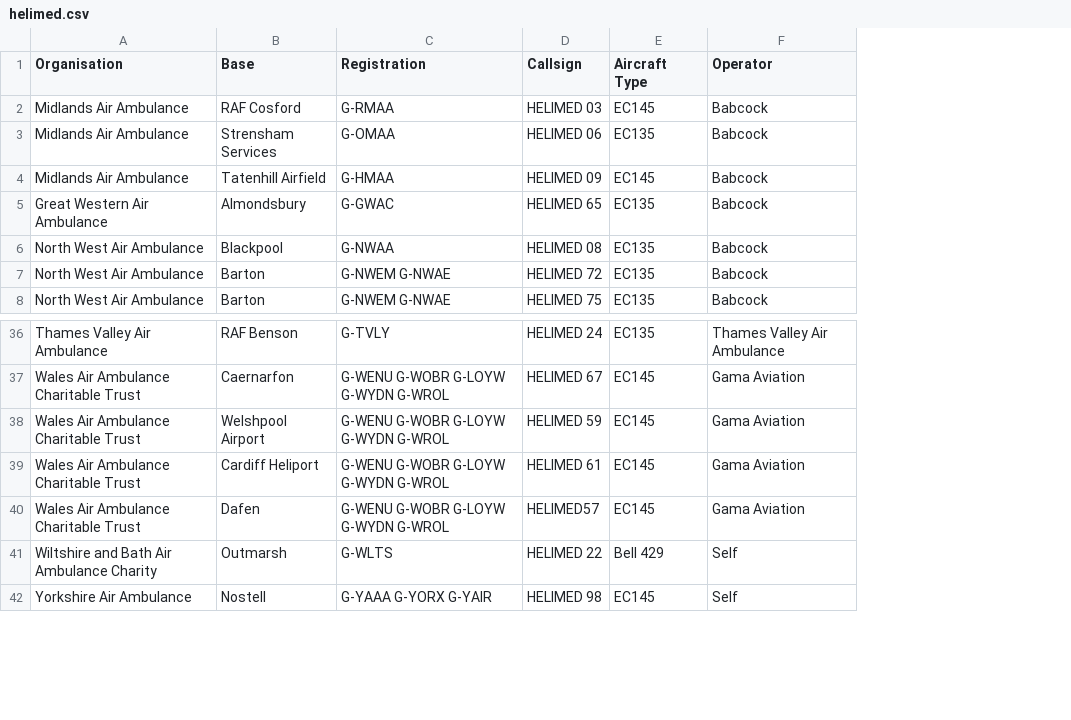
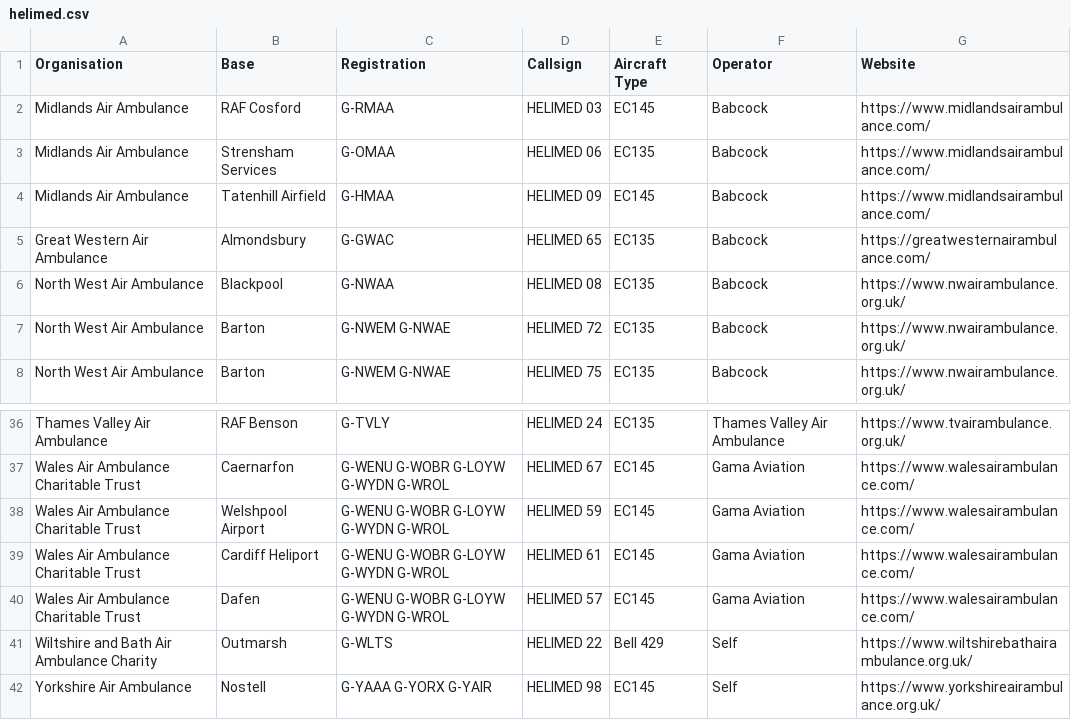
Before and after one commit to HenryClarke/helimed, a CSV file: assets/data/helimed.csv, drawn as a sheet; only a part is shown, gaps mark what is left out; the diff names each change by its address in the sheet, - before the commit and + after, or states it on an @@ line.

```diff
--- a/assets/data/helimed.csv
+++ b/assets/data/helimed.csv
+column G (Website), rows 2-8: https://www.midlandsairambulance.com/ | https://www.midlandsairambulance.com/ | https://www.midlandsairambulance.com/ | https://greatwesternairambulance.com/ | https://www.nwairambulance.org.uk/ | https://www.nwairambulance.org.uk/ | https://www.nwairambulance.org.uk/; rows 36-42: https://www.tvairambulance.org.uk/ | https://www.walesairambulance.com/ | https://www.walesairambulance.com/ | https://www.walesairambulance.com/ | https://www.walesairambulance.com/ | https://www.wiltshirebathairambulance.org.uk/ | https://www.yorkshireairambulance.org.uk/
-D40 (Callsign): HELIMED57
+D40 (Callsign): HELIMED 57
```
Also changed, not shown: 2 other files.
